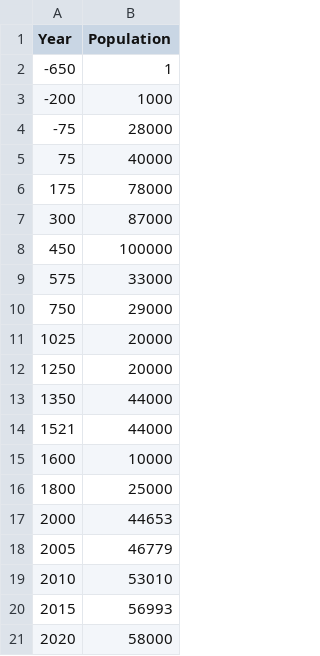
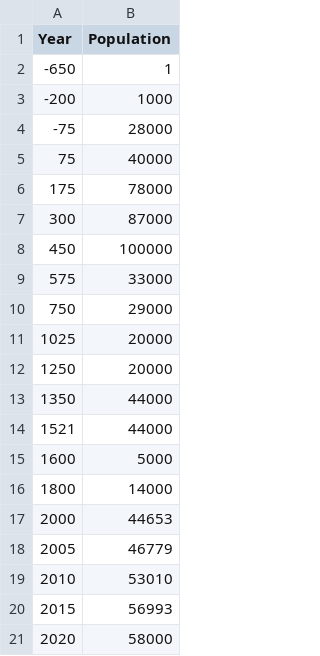
Before and after one commit to mpeeples2008/PopPersistenceFigures, a CSV file: Teo.csv, drawn as a sheet.

```diff
--- a/Teo.csv
+++ b/Teo.csv
@@ -14,4 +14,4 @@ Year,Population
 1521,44000
-1600,10000
-1800,25000
+1600,5000
+1800,14000
 2000,44653
```
Also changed, not shown: Byzantium.csv, London.csv, 12 other files.
